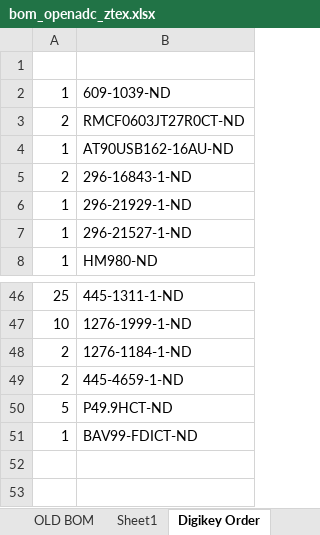
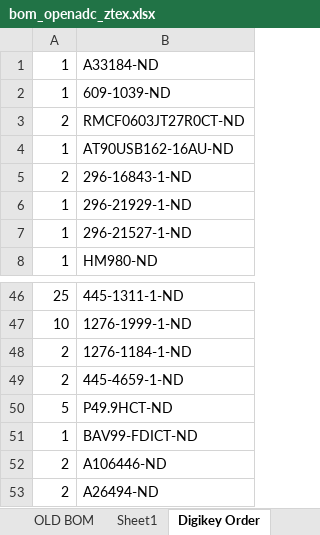
Before and after one commit to newaetech/temp-cw-test24, an Excel workbook: hardware/targets/ztex/pcb/ztex_openadc_eagle/bom_openadc_ztex.xlsx, sheet Digikey Order, drawn as a sheet; only a part is shown, gaps mark what is left out; values as stored, in another font and other column widths than the file's, no borders; the diff names each change by its address in the sheet, - before the commit and + after, or states it on an @@ line.

```diff
--- a/hardware/targets/ztex/pcb/ztex_openadc_eagle/bom_openadc_ztex.xlsx (sheet Digikey Order)
+++ b/hardware/targets/ztex/pcb/ztex_openadc_eagle/bom_openadc_ztex.xlsx (sheet Digikey Order)
-row 1: (empty)
+row 1: 1 | A33184-ND
+row 52: 2 | A106446-ND
+row 53: 2 | A26494-ND
```
Also changed, not shown: hardware/targets/ztex/pcb/ztex_openadc_eagle/cw_assembly_bom.xlsx, 2 other files.
